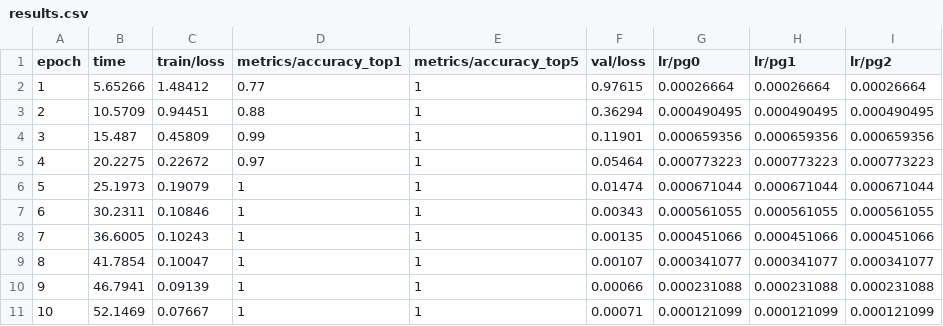
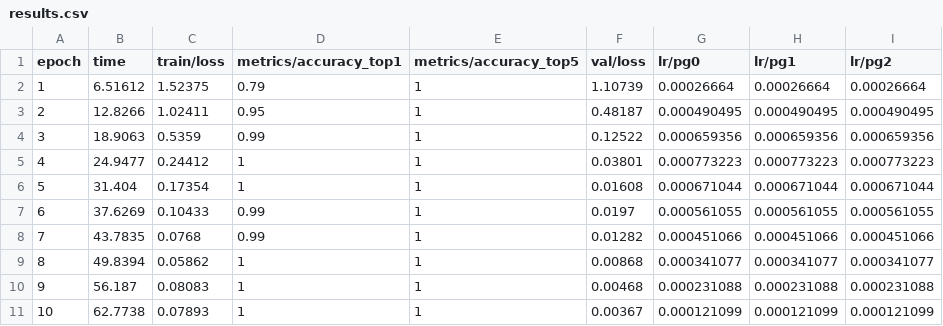
Before and after one commit to czeberyak/BunkerVision, a CSV file: runs/models/bunker_poc/results.csv, drawn as a sheet.

Commit message:
feat: Реализация PoC BunkerVision для промышленного мониторинга картофельных бункеров
- Добавлен захват RTSP-потока с обрезкой ROI для изоляции целевых бункеров (capture.py)
- Реализована обертка для инференса YOLOv8n-cls (model.py)
- Реализован механизм Store-and-Forward с использованием буфера SQLite (db.py, sender.py)
- Добавлены Telegram-уведомления при критических уровнях заполнения (<5% или >95%) (telegram.py)
- Создан автономный оркестратор на базе APScheduler (monitor.py)
- Добавлен R&D-ноутбук для выделения ROI и генерации синтетических данных (albumentations)
- Добавлены README проекта и Техническое задание (ТЗ)

Архитектура и характеристики:
- Модель: YOLOv8n-cls (1.4M параметров, инференс <5 мс на CPU, точность >99%)
- Стек: Python, OpenCV, SQLite, APScheduler, Telegram API
- Развертывание: Служба Windows через NSSM

```diff
--- a/runs/models/bunker_poc/results.csv
+++ b/runs/models/bunker_poc/results.csv
@@ -1,11 +1,11 @@
 epoch,time,train/loss,metrics/accuracy_top1,metrics/accuracy_top5,val/loss,lr/pg0,lr/pg1,lr/pg2
-1,5.65266,1.48412,0.77,1,0.97615,0.00026664,0.00026664,0.00026664
-2,10.5709,0.94451,0.88,1,0.36294,0.000490495,0.000490495,0.000490495
-3,15.487,0.45809,0.99,1,0.11901,0.000659356,0.000659356,0.000659356
-4,20.2275,0.22672,0.97,1,0.05464,0.000773223,0.000773223,0.000773223
-5,25.1973,0.19079,1,1,0.01474,0.000671044,0.000671044,0.000671044
-6,30.2311,0.10846,1,1,0.00343,0.000561055,0.000561055,0.000561055
-7,36.6005,0.10243,1,1,0.00135,0.000451066,0.000451066,0.000451066
-8,41.7854,0.10047,1,1,0.00107,0.000341077,0.000341077,0.000341077
-9,46.7941,0.09139,1,1,0.00066,0.000231088,0.000231088,0.000231088
-10,52.1469,0.07667,1,1,0.00071,0.000121099,0.000121099,0.000121099
+1,6.51612,1.52375,0.79,1,1.10739,0.00026664,0.00026664,0.00026664
+2,12.8266,1.02411,0.95,1,0.48187,0.000490495,0.000490495,0.000490495
+3,18.9063,0.5359,0.99,1,0.12522,0.000659356,0.000659356,0.000659356
+4,24.9477,0.24412,1,1,0.03801,0.000773223,0.000773223,0.000773223
+5,31.404,0.17354,1,1,0.01608,0.000671044,0.000671044,0.000671044
+6,37.6269,0.10433,0.99,1,0.0197,0.000561055,0.000561055,0.000561055
+7,43.7835,0.0768,0.99,1,0.01282,0.000451066,0.000451066,0.000451066
+8,49.8394,0.05862,1,1,0.00868,0.000341077,0.000341077,0.000341077
+9,56.187,0.08083,1,1,0.00468,0.000231088,0.000231088,0.000231088
+10,62.7738,0.07893,1,1,0.00367,0.000121099,0.000121099,0.000121099
```
Also changed, not shown: 19 other files.
